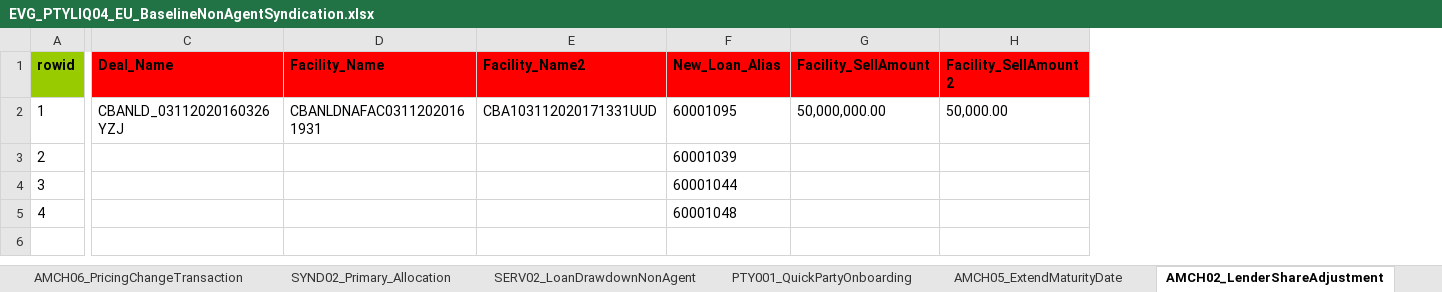
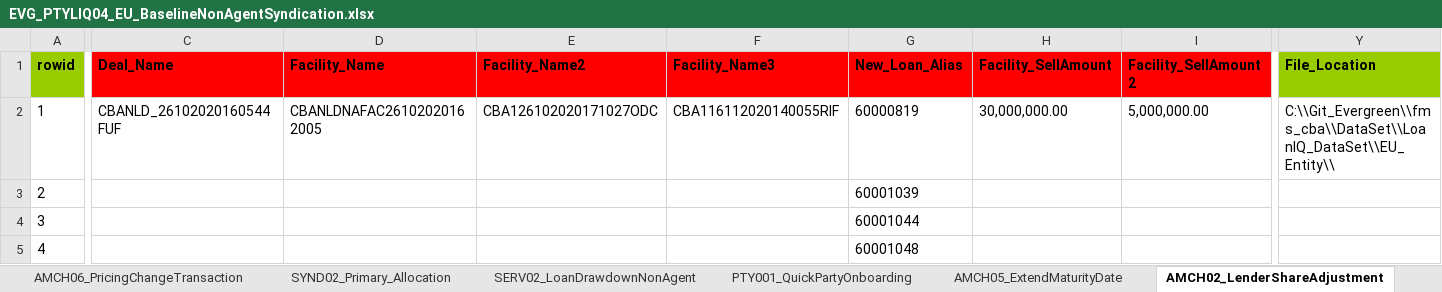
Before and after one commit to shirleenhong/automation-loan-application-cba, an Excel workbook: DataSet/LoanIQ_DataSet/EU_Entity/EVG_PTYLIQ04_EU_BaselineNonAgentSyndication.xlsx, sheet AMCH02_LenderShareAdjustment, drawn as a sheet; only a part is shown, gaps mark what is left out; values as stored, in another font and other column widths than the file's, no borders; addresses are those after the commit; the diff covers the shown part only; the diff names each change by its address in the sheet, - before the commit and + after, or states it on an @@ line.

Commit message:
GDE-7574
Updated the following .robot file:
	- AMCH02
	- Circle_Notebook
	- Scenario 4 for EU

```diff
--- a/DataSet/LoanIQ_DataSet/EU_Entity/EVG_PTYLIQ04_EU_BaselineNonAgentSyndication.xlsx (sheet AMCH02_LenderShareAdjustment)
+++ b/DataSet/LoanIQ_DataSet/EU_Entity/EVG_PTYLIQ04_EU_BaselineNonAgentSyndication.xlsx (sheet AMCH02_LenderShareAdjustment)
+column F (Facility_Name3), row 2: CBA116112020140055RIF
+column Y (File_Location), row 2: C:\\Git_Evergreen\\fms_cba\\DataSet\\LoanIQ_DataSet\\EU_Entity\\
-C2 (Deal_Name): CBANLD_03112020160326YZJ
+C2 (Deal_Name): CBANLD_26102020160544FUF
-D2 (Facility_Name): CBANLDNAFAC03112020161931
+D2 (Facility_Name): CBANLDNAFAC26102020162005
-E2 (Facility_Name2): CBA103112020171331UUD
+E2 (Facility_Name2): CBA126102020171027ODC
-G2 (New_Loan_Alias): 60001095
+G2 (New_Loan_Alias): 60000819
-H2 (Facility_SellAmount): 50,000,000.00
+H2 (Facility_SellAmount): 30,000,000.00
-I2 (Facility_SellAmount2): 50,000.00
+I2 (Facility_SellAmount2): 5,000,000.00
```
Also changed, not shown: 1 added column, 2 removed columns and 5 edited cells elsewhere in this sheet, 4 other files.
